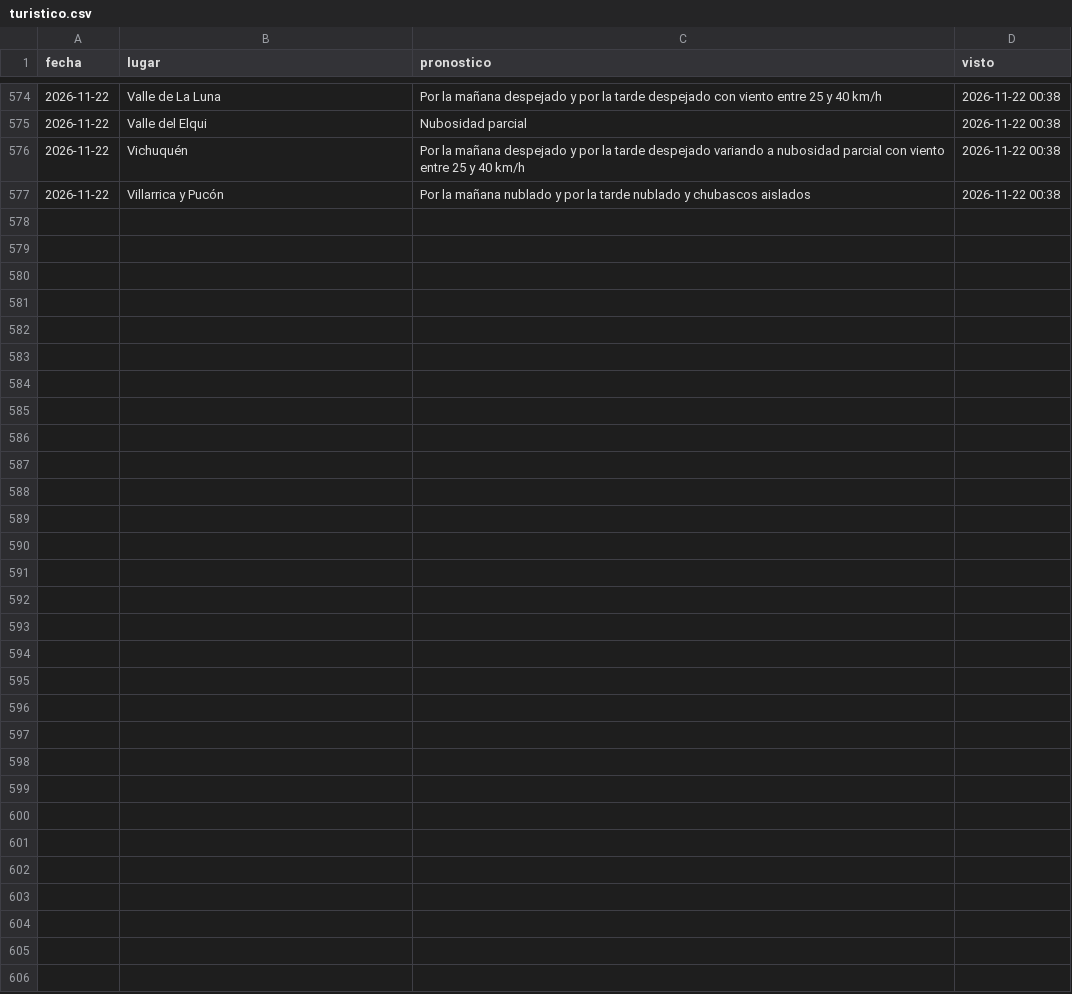
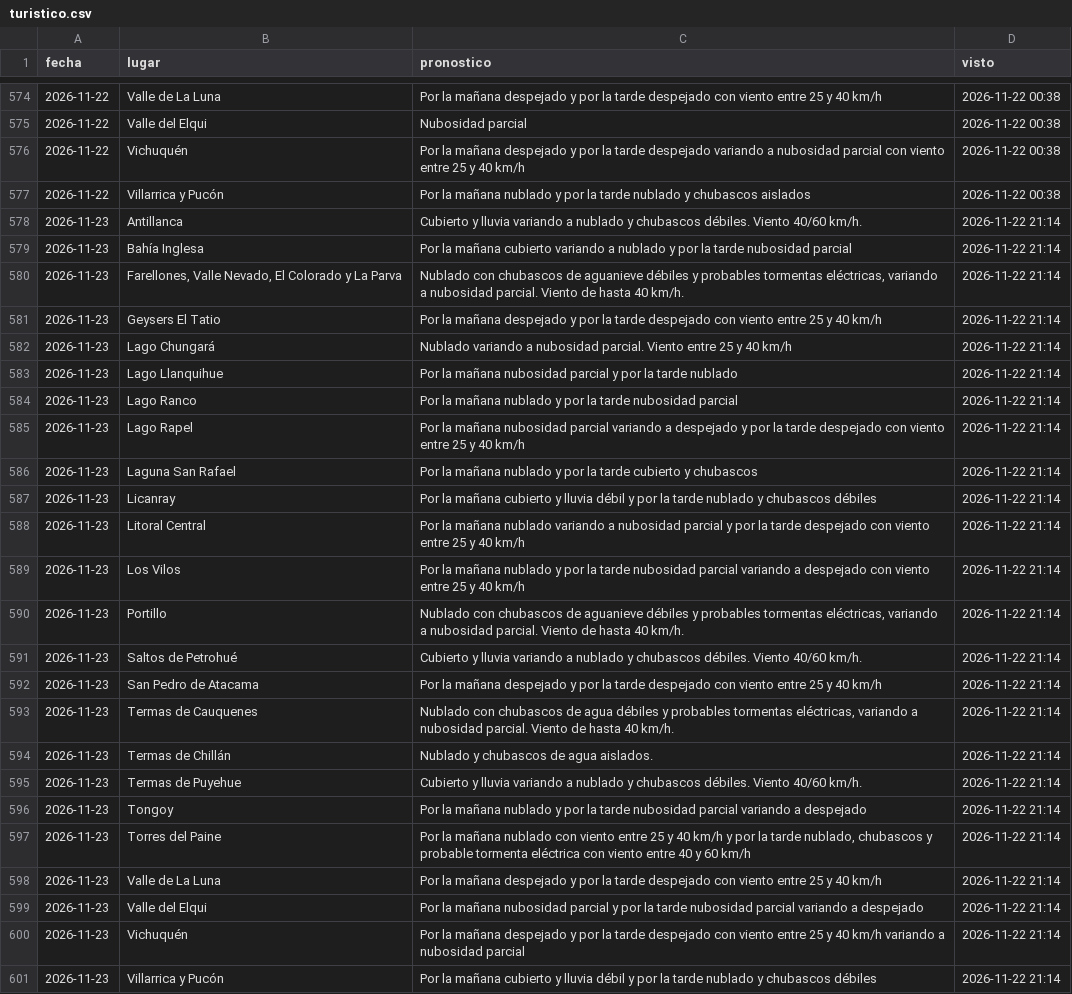
Before and after one commit to PanchoDigevo/earth2-chile-verificacion, a CSV file: estaciones/datos/dmc_pron/turistico.csv, drawn as a sheet; only a part is shown, gaps mark what is left out.

```diff
--- a/estaciones/datos/dmc_pron/turistico.csv
+++ b/estaciones/datos/dmc_pron/turistico.csv
@@ -577 +577,25 @@ fecha,lugar,pronostico,visto
 2026-11-22,Villarrica y Pucón,Por la mañana nublado y por la tarde nublado y chubascos aislados,2026-11-22 00:38
+2026-11-23,Antillanca,Cubierto y lluvia variando a nublado y chubascos débiles. Viento 40/60 km/h.,2026-11-22 21:14
+2026-11-23,Bahía Inglesa,Por la mañana cubierto variando a nublado y por la tarde nubosidad parcial,2026-11-22 21:14
+2026-11-23,"Farellones, Valle Nevado, El Colorado y La Parva","Nublado con chubascos de aguanieve débiles y probables tormentas eléctricas, variando a nubosidad parcial. Viento de hasta 40 km/h.",2026-11-22 21:14
+2026-11-23,Geysers El Tatio,Por la mañana despejado y por la tarde despejado con viento entre 25 y 40 km/h,2026-11-22 21:14
+2026-11-23,Lago Chungará,Nublado variando a nubosidad parcial. Viento entre 25 y 40 km/h,2026-11-22 21:14
+2026-11-23,Lago Llanquihue,Por la mañana nubosidad parcial y por la tarde nublado,2026-11-22 21:14
+2026-11-23,Lago Ranco,Por la mañana nublado y por la tarde nubosidad parcial,2026-11-22 21:14
+2026-11-23,Lago Rapel,Por la mañana nubosidad parcial variando a despejado y por la tarde despejado con viento entre 25 y 40 km/h,2026-11-22 21:14
+2026-11-23,Laguna San Rafael,Por la mañana nublado y por la tarde cubierto y chubascos,2026-11-22 21:14
+2026-11-23,Licanray,Por la mañana cubierto y lluvia débil y por la tarde nublado y chubascos débiles,2026-11-22 21:14
+2026-11-23,Litoral Central,Por la mañana nublado variando a nubosidad parcial y por la tarde despejado con viento entre 25 y 40 km/h,2026-11-22 21:14
+2026-11-23,Los Vilos,Por la mañana nublado y por la tarde nubosidad parcial variando a despejado con viento entre 25 y 40 km/h,2026-11-22 21:14
+2026-11-23,Portillo,"Nublado con chubascos de aguanieve débiles y probables tormentas eléctricas, variando a nubosidad parcial. Viento de hasta 40 km/h.",2026-11-22 21:14
+2026-11-23,Saltos de Petrohué,Cubierto y lluvia variando a nublado y chubascos débiles. Viento 40/60 km/h.,2026-11-22 21:14
+2026-11-23,San Pedro de Atacama,Por la mañana despejado y por la tarde despejado con viento entre 25 y 40 km/h,2026-11-22 21:14
+2026-11-23,Termas de Cauquenes,"Nublado con chubascos de agua débiles y probables tormentas eléctricas, variando a nubosidad parcial. Viento de hasta 40 km/h.",2026-11-22 21:14
+2026-11-23,Termas de Chillán,Nublado y chubascos de agua aislados.,2026-11-22 21:14
+2026-11-23,Termas de Puyehue,Cubierto y lluvia variando a nublado y chubascos débiles. Viento 40/60 km/h.,2026-11-22 21:14
+2026-11-23,Tongoy,Por la mañana nublado y por la tarde nubosidad parcial variando a despejado,2026-11-22 21:14
+2026-11-23,Torres del Paine,"Por la mañana nublado con viento entre 25 y 40 km/h y por la tarde nublado, chubascos y probable tormenta eléctrica con viento entre 40 y 60 km/h",2026-11-22 21:14
+2026-11-23,Valle de La Luna,Por la mañana despejado y por la tarde despejado con viento entre 25 y 40 km/h,2026-11-22 21:14
+2026-11-23,Valle del Elqui,Por la mañana nubosidad parcial y por la tarde nubosidad parcial variando a despejado,2026-11-22 21:14
+2026-11-23,Vichuquén,Por la mañana despejado y por la tarde despejado con viento entre 25 y 40 km/h variando a nubosidad parcial,2026-11-22 21:14
+2026-11-23,Villarrica y Pucón,Por la mañana cubierto y lluvia débil y por la tarde nublado y chubascos débiles,2026-11-22 21:14
```
Also changed, not shown: estaciones/datos/dmc_pron/aaa.csv, estaciones/datos/dmc_pron/boletin.csv, 9 other files.
